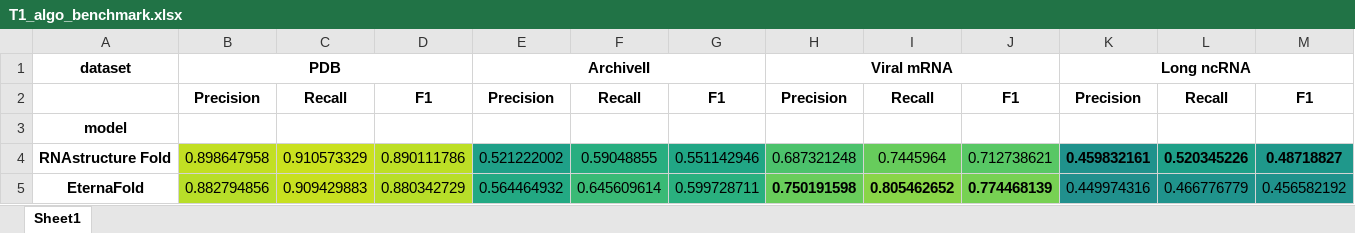
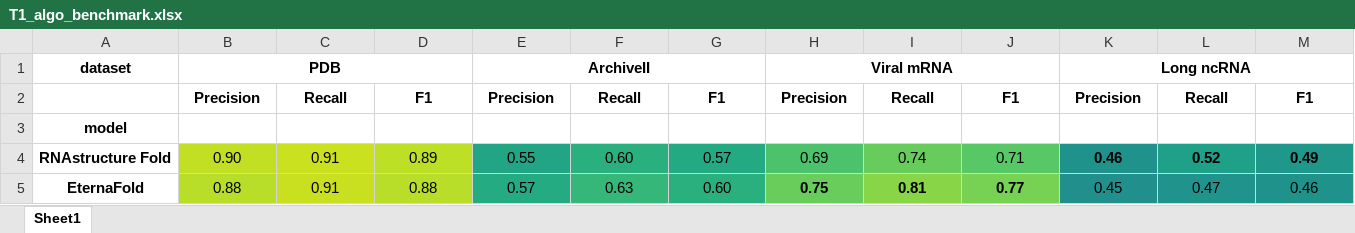
Before and after one commit to rouskinlab/efold_figures, an Excel workbook: Tables/tables/T1_algo_benchmark.xlsx, sheet Sheet1, drawn as a sheet; only a part is shown; values as stored, in another font and other column widths than the file's, no borders; the diff covers the shown part only; the diff names each change by its address in the sheet, - before the commit and + after, or states it on an @@ line.

Commit message:
added prediction data

```diff
--- a/Tables/tables/T1_algo_benchmark.xlsx (sheet Sheet1)
+++ b/Tables/tables/T1_algo_benchmark.xlsx (sheet Sheet1)
-B4: 0.898647958
+B4: 0.90
-C4: 0.910573329
+C4: 0.91
-D4: 0.890111786
+D4: 0.89
-E4: 0.521222002
+E4: 0.55
-F4: 0.59048855
+F4: 0.60
-G4: 0.551142946
+G4: 0.57
-H4: 0.687321248
+H4: 0.69
-I4: 0.7445964
+I4: 0.74
-J4: 0.712738621
+J4: 0.71
-K4: 0.459832161
+K4: 0.46
-L4: 0.520345226
+L4: 0.52
-M4: 0.48718827
+M4: 0.49
-B5: 0.882794856
+B5: 0.88
-C5: 0.909429883
+C5: 0.91
-D5: 0.880342729
+D5: 0.88
-E5: 0.564464932
+E5: 0.57
-F5: 0.645609614
+F5: 0.63
-G5: 0.599728711
+G5: 0.60
-H5: 0.750191598
+H5: 0.75
-I5: 0.805462652
+I5: 0.81
-J5: 0.774468139
+J5: 0.77
-K5: 0.449974316
+K5: 0.45
-L5: 0.466776779
+L5: 0.47
-M5: 0.456582192
+M5: 0.46
```
Also changed, not shown: 24 edited cells and cell formats elsewhere in this sheet, 7 other files.
